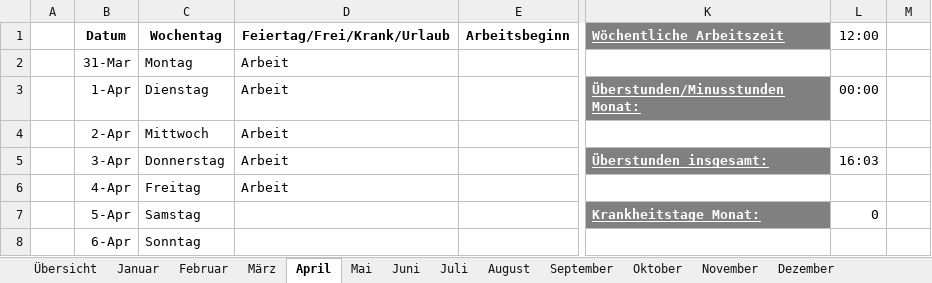
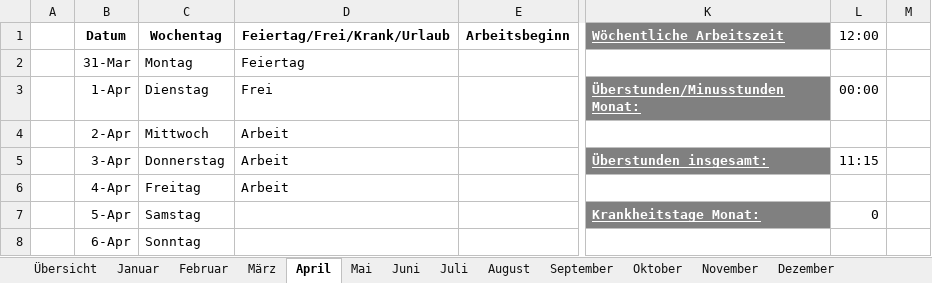
Before and after one commit to NicolasPawelka/Home, an Excel workbook: Privat/Arbeit/Zeiterfassung_2024.xlsx, sheet April, drawn as a sheet; only a part is shown, gaps mark what is left out; values as stored, in another font and other column widths than the file's, no borders; conditional formats not drawn; the diff names each change by its address in the sheet, - before the commit and + after, or states it on an @@ line.

```diff
--- a/Privat/Arbeit/Zeiterfassung_2024.xlsx (sheet April)
+++ b/Privat/Arbeit/Zeiterfassung_2024.xlsx (sheet April)
-D2 (Feiertag/Frei/Krank/Urlaub): Arbeit
+D2 (Feiertag/Frei/Krank/Urlaub): Feiertag
-D3 (Feiertag/Frei/Krank/Urlaub): Arbeit
+D3 (Feiertag/Frei/Krank/Urlaub): Frei
-L5 (12:00): 16:03
+L5 (12:00): 11:15
```
Also changed, not shown: sheet März, sheet Übersicht, sheet November, sheet September, sheet Juni, sheet Juli, 6 more sheets.
